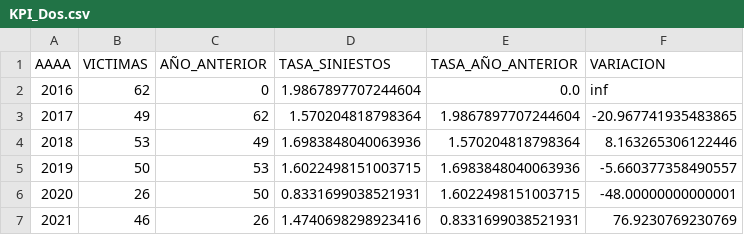
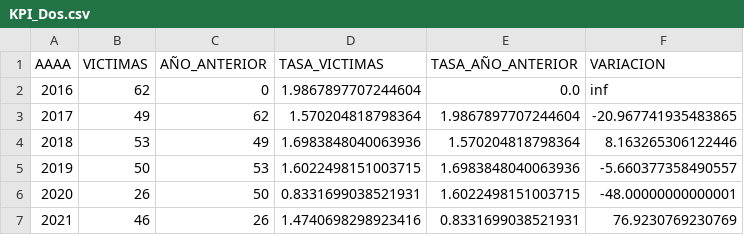
Before and after one commit to bschutt/Bschutt_PI_DA, a CSV file: Datasets/KPI_Dos.csv, drawn as a sheet.

```diff
--- a/Datasets/KPI_Dos.csv
+++ b/Datasets/KPI_Dos.csv
@@ -1,2 +1,2 @@
-AAAA,VICTIMAS,AÑO_ANTERIOR,TASA_SINIESTOS,TASA_AÑO_ANTERIOR,VARIACION
+AAAA,VICTIMAS,AÑO_ANTERIOR,TASA_VICTIMAS,TASA_AÑO_ANTERIOR,VARIACION
 2016,62,0,1.9867897707244604,0.0,inf
```
Also changed, not shown: Datasets/KPI_Tres.csv, 3 other files.
